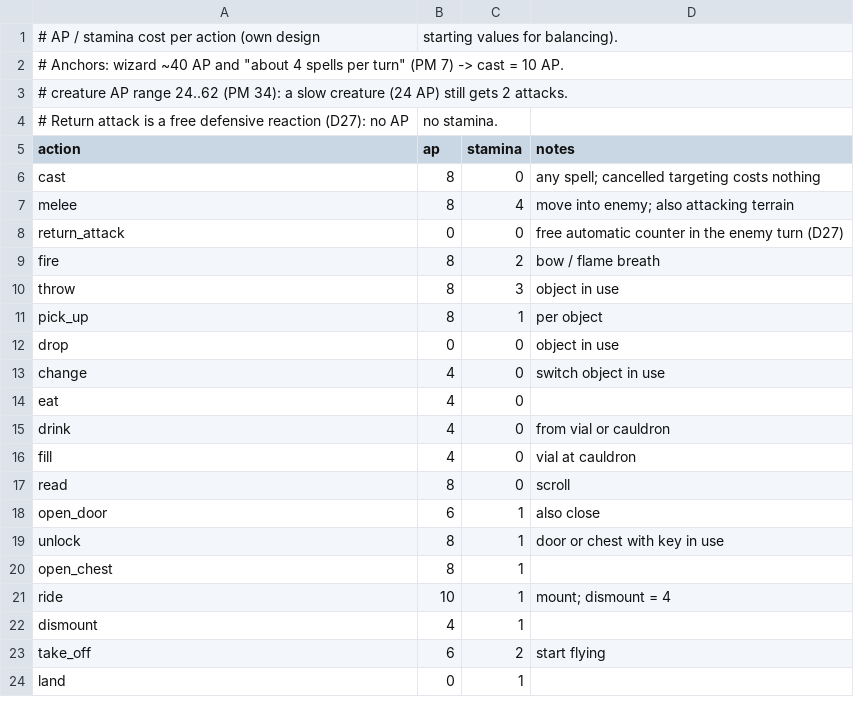
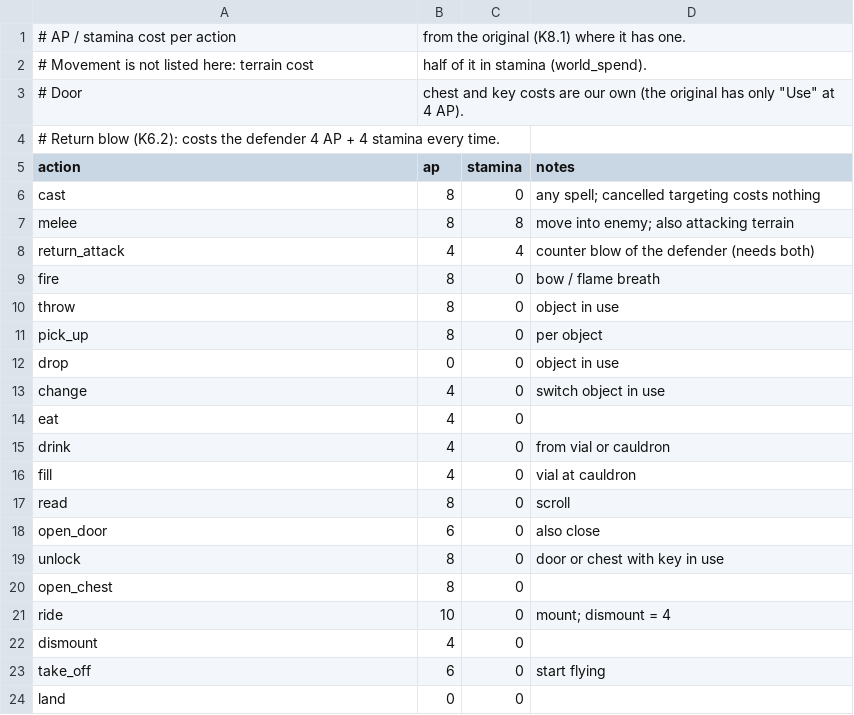
Before and after one commit to cadextcp/lords-of-chaos-agon, a CSV file: data/actions.csv, drawn as a sheet.

```diff
--- a/data/actions.csv
+++ b/data/actions.csv
@@ -1,12 +1,12 @@
-# AP / stamina cost per action (own design, starting values for balancing).
-# Anchors: wizard ~40 AP and "about 4 spells per turn" (PM 7) -> cast = 10 AP.
-#          creature AP range 24..62 (PM 34): a slow creature (24 AP) still gets 2 attacks.
-# Return attack is a free defensive reaction (D27): no AP, no stamina.
+# AP / stamina cost per action, from the original (K8.1) where it has one.
+# Movement is not listed here: terrain cost, half of it in stamina (world_spend).
+# Door, chest and key costs are our own (the original has only "Use" at 4 AP).
+# Return blow (K6.2): costs the defender 4 AP + 4 stamina every time.
 action,ap,stamina,notes
 cast,8,0,any spell; cancelled targeting costs nothing
-melee,8,4,move into enemy; also attacking terrain
-return_attack,0,0,free automatic counter in the enemy turn (D27)
-fire,8,2,bow / flame breath
-throw,8,3,object in use
-pick_up,8,1,per object
+melee,8,8,move into enemy; also attacking terrain
+return_attack,4,4,counter blow of the defender (needs both)
+fire,8,0,bow / flame breath
+throw,8,0,object in use
+pick_up,8,0,per object
 drop,0,0,object in use
@@ -17,8 +17,8 @@ fill,4,0,vial at cauldron
 read,8,0,scroll
-open_door,6,1,also close
-unlock,8,1,door or chest with key in use
-open_chest,8,1,
-ride,10,1,mount; dismount = 4
-dismount,4,1,
-take_off,6,2,start flying
-land,0,1,
+open_door,6,0,also close
+unlock,8,0,door or chest with key in use
+open_chest,8,0,
+ride,10,0,mount; dismount = 4
+dismount,4,0,
+take_off,6,0,start flying
+land,0,0,
```
Also changed, not shown: 12 other files.
